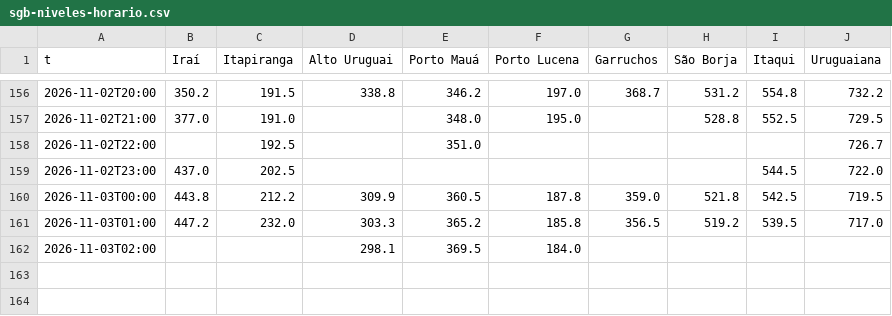
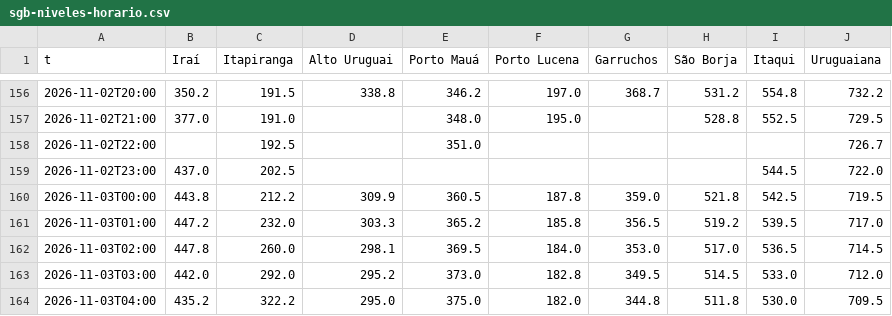
Before and after one commit to PatricioFerreira/Predictor-Noesis, a CSV file: data/historial/sgb-niveles-horario.csv, drawn as a sheet; only a part is shown, gaps mark what is left out.

```diff
--- a/data/historial/sgb-niveles-horario.csv
+++ b/data/historial/sgb-niveles-horario.csv
@@ -161,2 +161,4 @@ t,Iraí,Itapiranga,Alto Uruguai,Porto Mauá,Porto Lucena,Garruchos,São Borja,It
 2026-11-03T01:00,447.2,232.0,303.3,365.2,185.8,356.5,519.2,539.5,717.0
-2026-11-03T02:00,,,298.1,369.5,184.0,,,,
+2026-11-03T02:00,447.8,260.0,298.1,369.5,184.0,353.0,517.0,536.5,714.5
+2026-11-03T03:00,442.0,292.0,295.2,373.0,182.8,349.5,514.5,533.0,712.0
+2026-11-03T04:00,435.2,322.2,295.0,375.0,182.0,344.8,511.8,530.0,709.5
```
Also changed, not shown: data/historial/medido-2026-11.csv, data/historial/registro-2026-11.csv, 9 other files.
